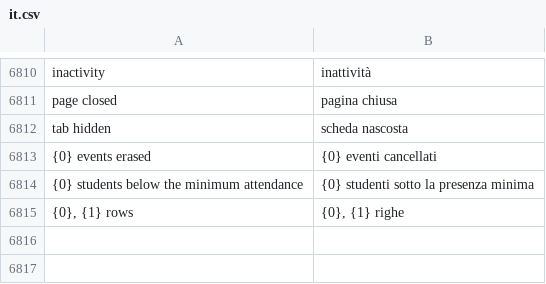
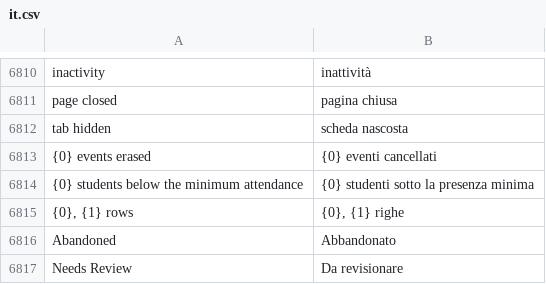
Before and after one commit to mrossi-os/lms, a CSV file: lms/translations/it.csv, drawn as a sheet; only a part is shown, gaps mark what is left out; the diff names each change by its address in the sheet, - before the commit and + after, or states it on an @@ line.

```diff
--- a/lms/translations/it.csv
+++ b/lms/translations/it.csv
+row 6816: Abandoned | Abbandonato
+row 6817: Needs Review | Da revisionare
```
Also changed, not shown: 5 other files.
